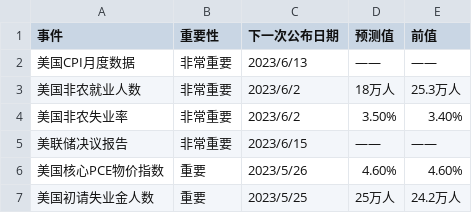
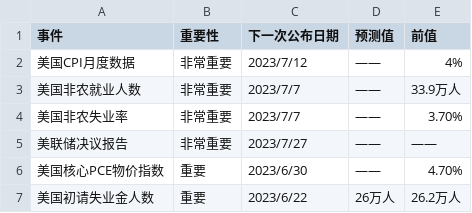
Before and after one commit to xiaomidangjia/xianhuo, a CSV file: us_ec_data.csv, drawn as a sheet.

```diff
--- a/us_ec_data.csv
+++ b/us_ec_data.csv
@@ -1,7 +1,7 @@
 事件,重要性,下一次公布日期,预测值,前值
-美国CPI月度数据,非常重要,2023/6/13,——,——
-美国非农就业人数,非常重要,2023/6/2,18万人,25.3万人
-美国非农失业率,非常重要,2023/6/2,3.50%,3.40%
-美联储决议报告,非常重要,2023/6/15,——,——
-美国核心PCE物价指数,重要,2023/5/26,4.60%,4.60%
-美国初请失业金人数,重要,2023/5/25,25万人,24.2万人
+美国CPI月度数据,非常重要,2023/7/12,——,4%
+美国非农就业人数,非常重要,2023/7/7,——,33.9万人
+美国非农失业率,非常重要,2023/7/7,——,3.70%
+美联储决议报告,非常重要,2023/7/27,——,——
+美国核心PCE物价指数,重要,2023/6/30,——,4.70%
+美国初请失业金人数,重要,2023/6/22,26万人,26.2万人
```
Also changed, not shown: 3 other files.
